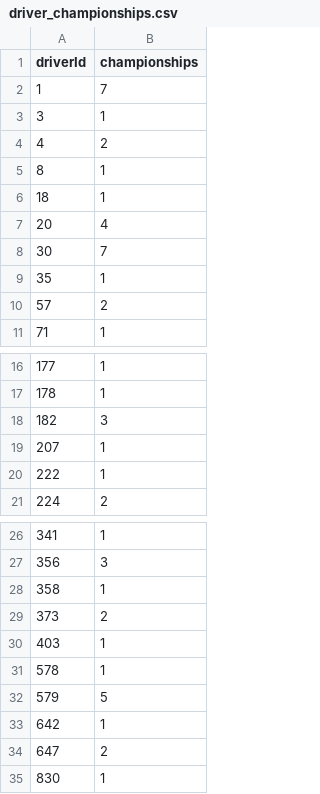
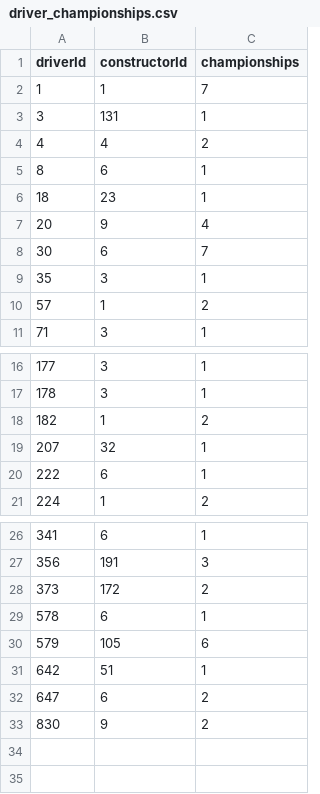
Before and after one commit to tomhoad03/DataStory, a CSV file: computed_dataset/driver_championships.csv, drawn as a sheet; only a part is shown, gaps mark what is left out; removed rows and columns are numbered as before the commit, all else as after; the diff names each change by its address in the sheet, - before the commit and + after, or states it on an @@ line.

Commit message:
Not working championship calculations

```diff
--- a/computed_dataset/driver_championships.csv
+++ b/computed_dataset/driver_championships.csv
+column B (constructorId), rows 2-11: 1 | 131 | 4 | 6 | 23 | 9 | 6 | 3 | 1 | 3; rows 16-21: 3 | 3 | 1 | 32 | 6 | 1; rows 26-33: 6 | 191 | 172 | 6 | 105 | 51 | 6 | 9
-C18 (championships): 3
+C18 (championships): 2
-row 28: 358 | 1
-row 30: 403 | 1
-C30 (championships): 5
+C30 (championships): 6
-C33 (championships): 1
+C33 (championships): 2
```
Also changed, not shown: 4 other files.
